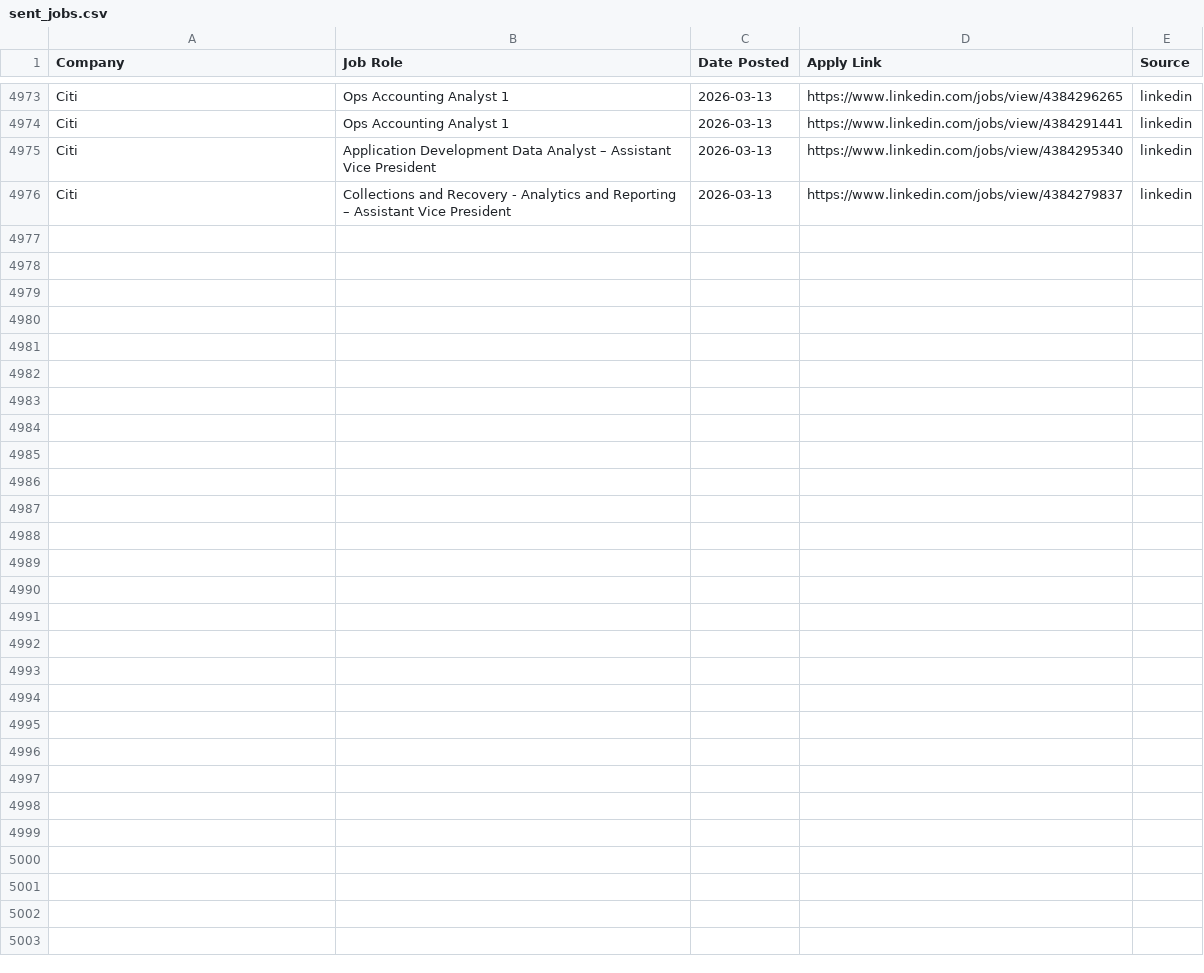
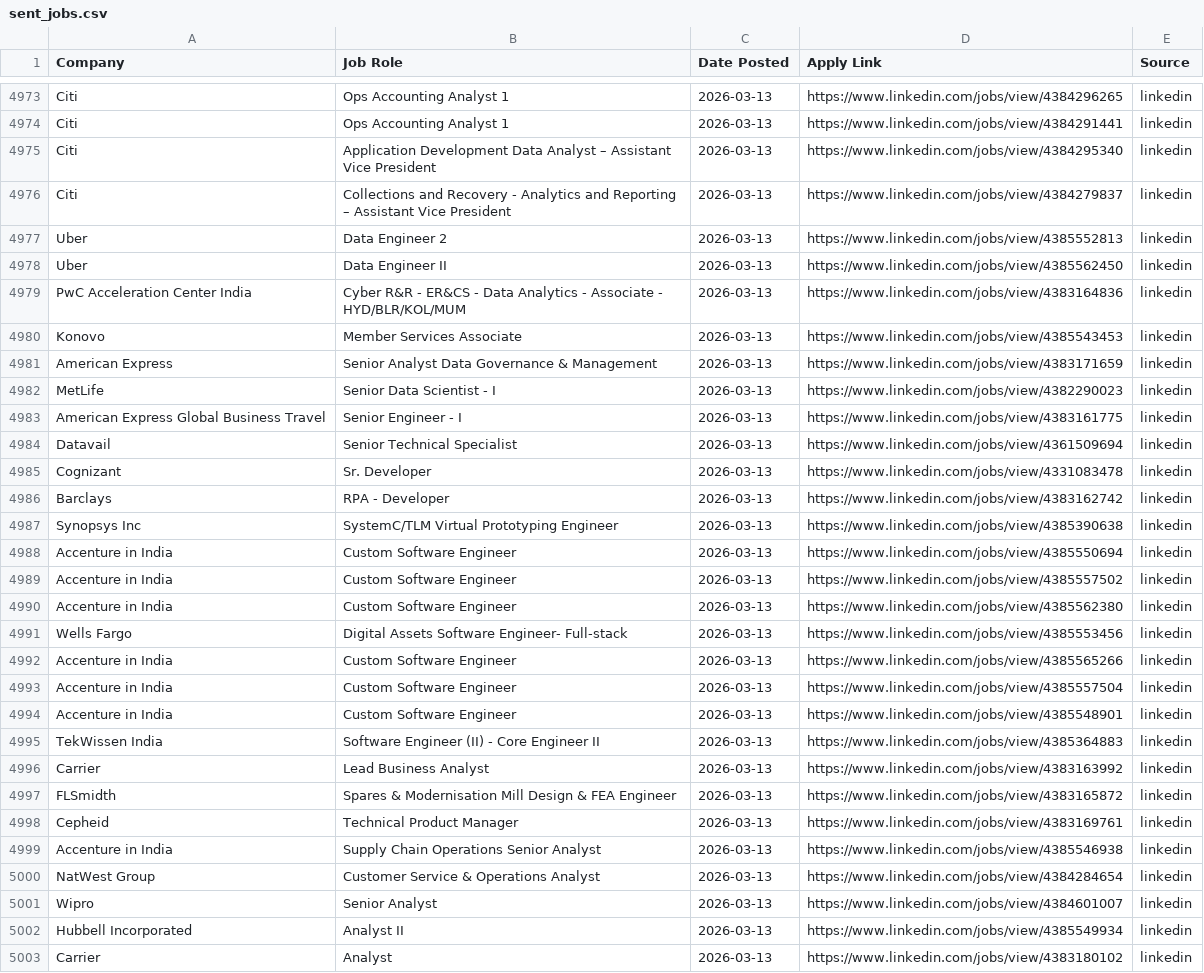
Before and after one commit to Meerghanee/ai-job-hunter, a CSV file: sent_jobs.csv, drawn as a sheet; only a part is shown, gaps mark what is left out; the diff names each change by its address in the sheet, - before the commit and + after, or states it on an @@ line.

```diff
--- a/sent_jobs.csv
+++ b/sent_jobs.csv
+row 4977: Uber | Data Engineer 2 | 2026-03-13 | https://www.linkedin.com/jobs/view/4385552813 | linkedin
+row 4978: Uber | Data Engineer II | 2026-03-13 | https://www.linkedin.com/jobs/view/4385562450 | linkedin
+row 4979: PwC Acceleration Center India | Cyber R&R - ER&CS - Data Analytics - Associate - HYD/BLR/KOL/MUM | 2026-03-13 | https://www.linkedin.com/jobs/view/4383164836 | linkedin
+row 4980: Konovo | Member Services Associate | 2026-03-13 | https://www.linkedin.com/jobs/view/4385543453 | linkedin
+row 4981: American Express | Senior Analyst Data Governance & Management | 2026-03-13 | https://www.linkedin.com/jobs/view/4383171659 | linkedin
+row 4982: MetLife | Senior Data Scientist - I | 2026-03-13 | https://www.linkedin.com/jobs/view/4382290023 | linkedin
+row 4983: American Express Global Business Travel | Senior Engineer - I | 2026-03-13 | https://www.linkedin.com/jobs/view/4383161775 | linkedin
+row 4984: Datavail | Senior Technical Specialist | 2026-03-13 | https://www.linkedin.com/jobs/view/4361509694 | linkedin
+row 4985: Cognizant | Sr. Developer | 2026-03-13 | https://www.linkedin.com/jobs/view/4331083478 | linkedin
+row 4986: Barclays | RPA - Developer | 2026-03-13 | https://www.linkedin.com/jobs/view/4383162742 | linkedin
+row 4987: Synopsys Inc | SystemC/TLM Virtual Prototyping Engineer | 2026-03-13 | https://www.linkedin.com/jobs/view/4385390638 | linkedin
+row 4988: Accenture in India | Custom Software Engineer | 2026-03-13 | https://www.linkedin.com/jobs/view/4385550694 | linkedin
+row 4989: Accenture in India | Custom Software Engineer | 2026-03-13 | https://www.linkedin.com/jobs/view/4385557502 | linkedin
+row 4990: Accenture in India | Custom Software Engineer | 2026-03-13 | https://www.linkedin.com/jobs/view/4385562380 | linkedin
+row 4991: Wells Fargo | Digital Assets Software Engineer- Full-stack | 2026-03-13 | https://www.linkedin.com/jobs/view/4385553456 | linkedin
+row 4992: Accenture in India | Custom Software Engineer | 2026-03-13 | https://www.linkedin.com/jobs/view/4385565266 | linkedin
+row 4993: Accenture in India | Custom Software Engineer | 2026-03-13 | https://www.linkedin.com/jobs/view/4385557504 | linkedin
+row 4994: Accenture in India | Custom Software Engineer | 2026-03-13 | https://www.linkedin.com/jobs/view/4385548901 | linkedin
+row 4995: TekWissen India | Software Engineer (II) - Core Engineer II | 2026-03-13 | https://www.linkedin.com/jobs/view/4385364883 | linkedin
+row 4996: Carrier | Lead Business Analyst | 2026-03-13 | https://www.linkedin.com/jobs/view/4383163992 | linkedin
+row 4997: FLSmidth | Spares & Modernisation Mill Design & FEA Engineer | 2026-03-13 | https://www.linkedin.com/jobs/view/4383165872 | linkedin
+row 4998: Cepheid | Technical Product Manager | 2026-03-13 | https://www.linkedin.com/jobs/view/4383169761 | linkedin
+row 4999: Accenture in India | Supply Chain Operations Senior Analyst | 2026-03-13 | https://www.linkedin.com/jobs/view/4385546938 | linkedin
+row 5000: NatWest Group | Customer Service & Operations Analyst | 2026-03-13 | https://www.linkedin.com/jobs/view/4384284654 | linkedin
+row 5001: Wipro | Senior Analyst | 2026-03-13 | https://www.linkedin.com/jobs/view/4384601007 | linkedin
+row 5002: Hubbell Incorporated | Analyst II | 2026-03-13 | https://www.linkedin.com/jobs/view/4385549934 | linkedin
+row 5003: Carrier | Analyst | 2026-03-13 | https://www.linkedin.com/jobs/view/4383180102 | linkedin
```
